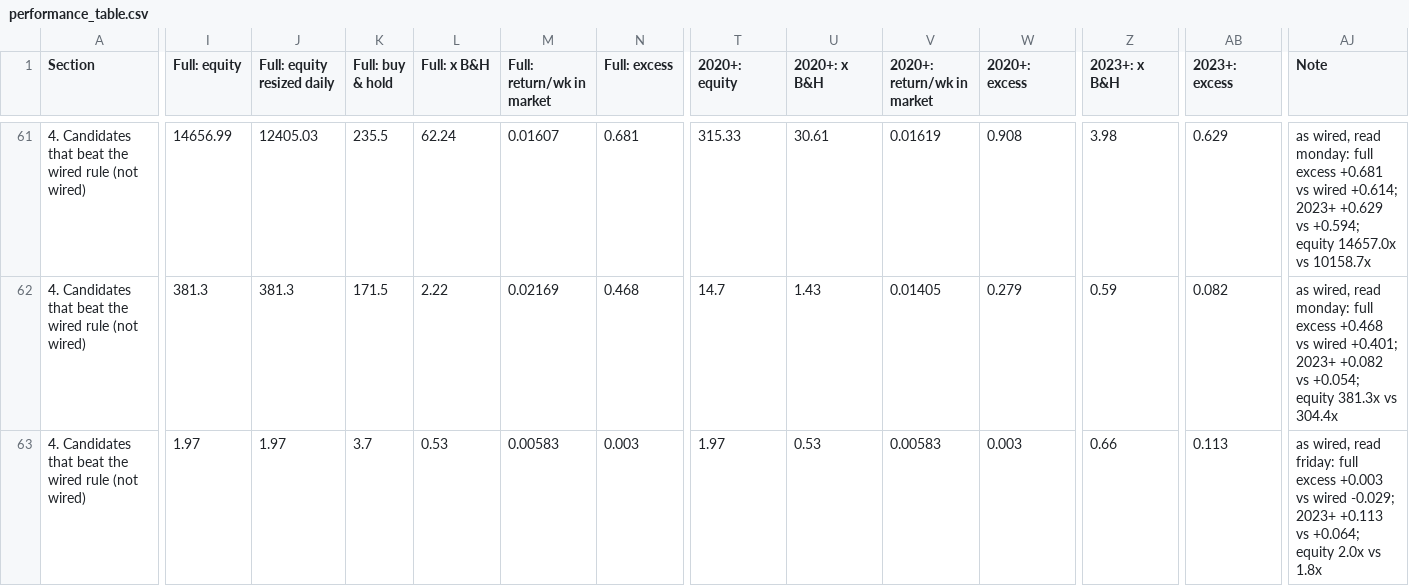
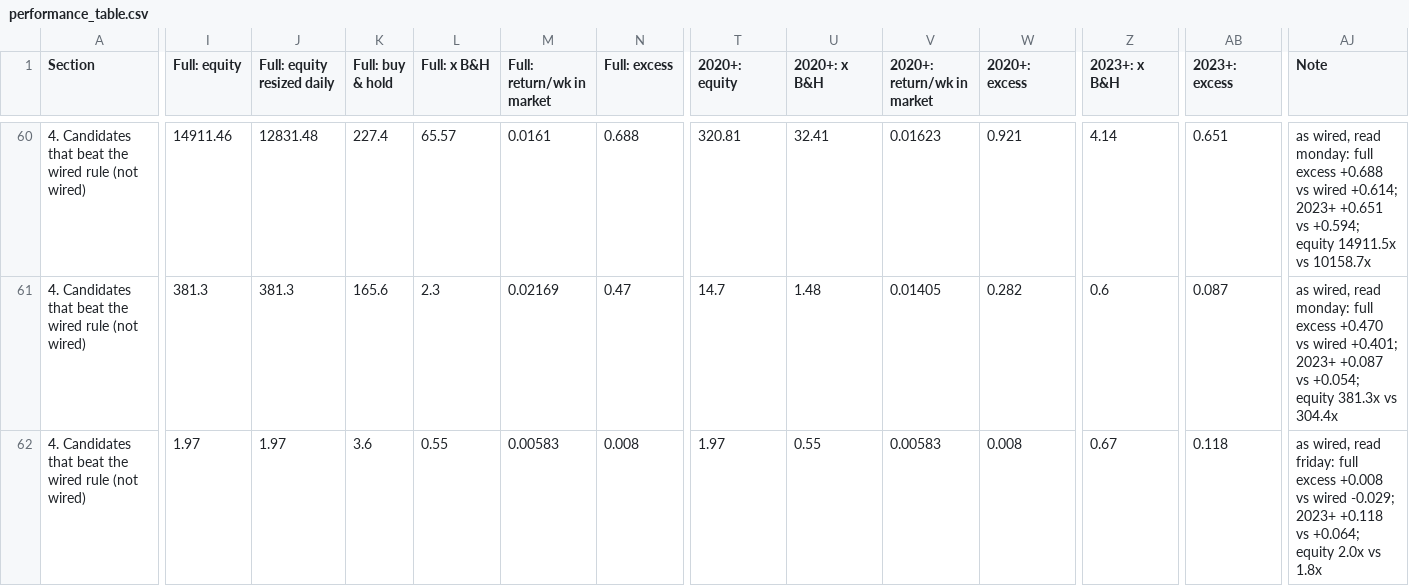
Before and after one commit to 3Jack1/btc-credit-dashboard, a CSV file: performance_table.csv, drawn as a sheet; only a part is shown, gaps mark what is left out; addresses are those after the commit; the diff covers the shown part only; the diff names each change by its address in the sheet, - before the commit and + after, or states it on an @@ line.

```diff
--- a/performance_table.csv
+++ b/performance_table.csv
-I60 (Full: equity): 14656.99
+I60 (Full: equity): 14911.46
-J60 (Full: equity resized daily): 12405.03
+J60 (Full: equity resized daily): 12831.48
-K60 (Full: buy & hold): 235.5
+K60 (Full: buy & hold): 227.4
-L60 (Full: x B&H): 62.24
+L60 (Full: x B&H): 65.57
-M60 (Full: return/wk in market): 0.01607
+M60 (Full: return/wk in market): 0.0161
-N60 (Full: excess): 0.681
+N60 (Full: excess): 0.688
-T60 (2020+: equity): 315.33
+T60 (2020+: equity): 320.81
-U60 (2020+: x B&H): 30.61
+U60 (2020+: x B&H): 32.41
-V60 (2020+: return/wk in market): 0.01619
+V60 (2020+: return/wk in market): 0.01623
-W60 (2020+: excess): 0.908
+W60 (2020+: excess): 0.921
-Z60 (2023+: x B&H): 3.98
+Z60 (2023+: x B&H): 4.14
-AB60 (2023+: excess): 0.629
+AB60 (2023+: excess): 0.651
-AJ60 (Note): …full excess +0.681 vs wired +0.614; 2023+ +0.629 vs +0.594; equity 14657.0x vs 10158.7x
+AJ60 (Note): …full excess +0.688 vs wired +0.614; 2023+ +0.651 vs +0.594; equity 14911.5x vs 10158.7x
-K61 (Full: buy & hold): 171.5
+K61 (Full: buy & hold): 165.6
-L61 (Full: x B&H): 2.22
+L61 (Full: x B&H): 2.3
-N61 (Full: excess): 0.468
+N61 (Full: excess): 0.47
-U61 (2020+: x B&H): 1.43
+U61 (2020+: x B&H): 1.48
-W61 (2020+: excess): 0.279
+W61 (2020+: excess): 0.282
-Z61 (2023+: x B&H): 0.59
+Z61 (2023+: x B&H): 0.6
-AB61 (2023+: excess): 0.082
+AB61 (2023+: excess): 0.087
-AJ61 (Note): …full excess +0.468 vs wired +0.401; 2023+ +0.082 vs +0.054;…
+AJ61 (Note): …full excess +0.470 vs wired +0.401; 2023+ +0.087 vs +0.054;…
-K62 (Full: buy & hold): 3.7
+K62 (Full: buy & hold): 3.6
-L62 (Full: x B&H): 0.53
+L62 (Full: x B&H): 0.55
-N62 (Full: excess): 0.003
+N62 (Full: excess): 0.008
-U62 (2020+: x B&H): 0.53
+U62 (2020+: x B&H): 0.55
-W62 (2020+: excess): 0.003
+W62 (2020+: excess): 0.008
-Z62 (2023+: x B&H): 0.66
+Z62 (2023+: x B&H): 0.67
-AB62 (2023+: excess): 0.113
+AB62 (2023+: excess): 0.118
-AJ62 (Note): …full excess +0.003 vs wired -0.029; 2023+ +0.113 vs +0.064;…
+AJ62 (Note): …full excess +0.008 vs wired -0.029; 2023+ +0.118 vs +0.064;…
```
Also changed, not shown: 1 removed row and 43 edited cells elsewhere in this file, performance_table_meta.csv.
